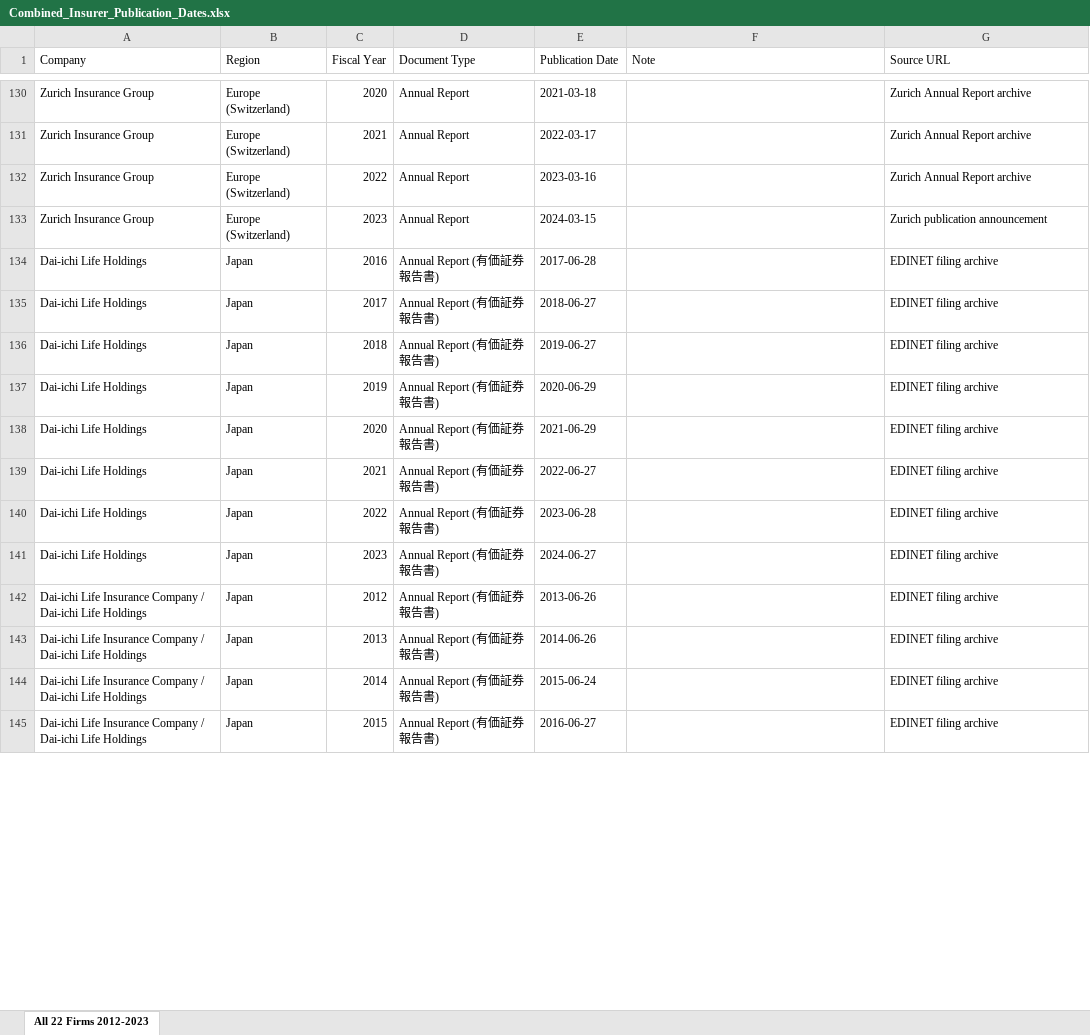
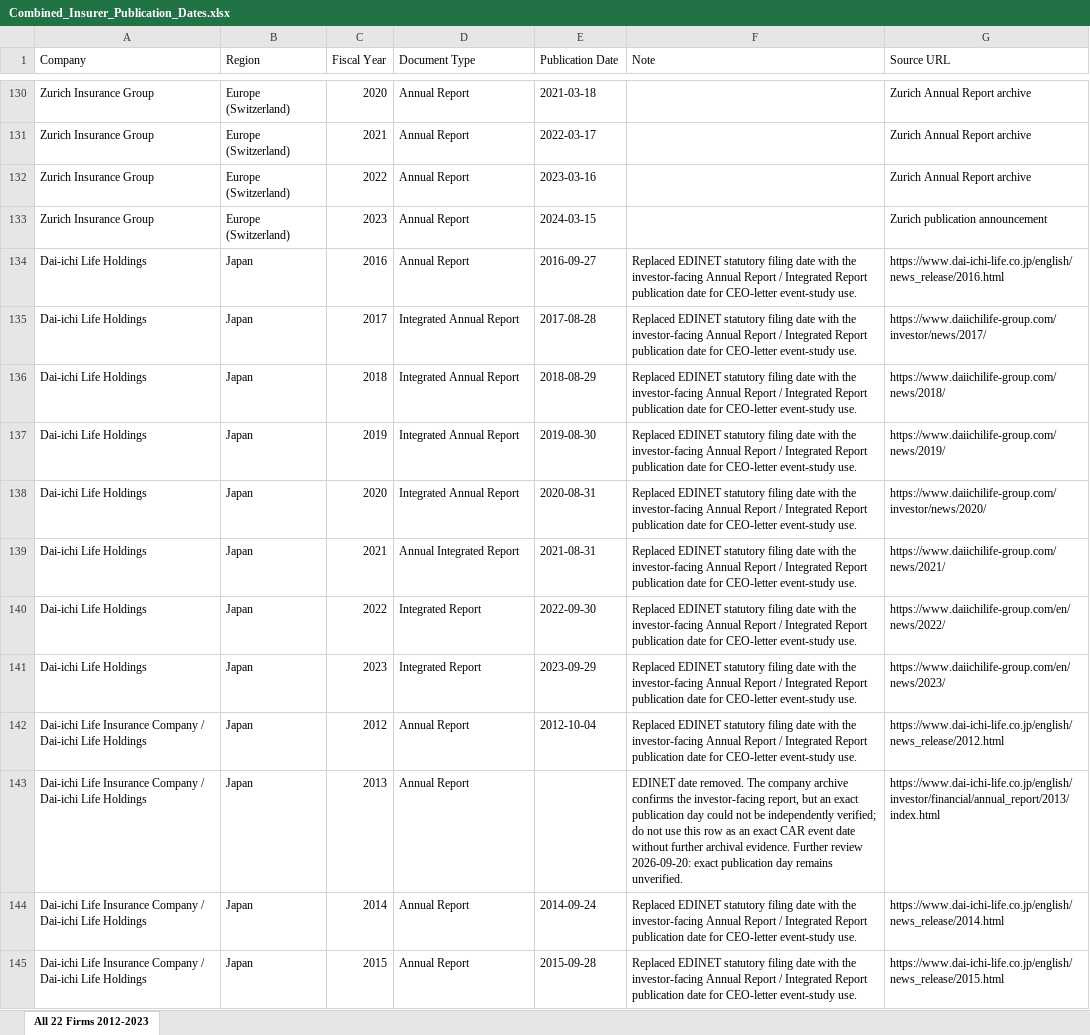
Before and after one commit to jackty9/PhD2_ESG_Value_Research, an Excel workbook: Combined_Insurer_Publication_Dates.xlsx, sheet All 22 Firms 2012-2023, drawn as a sheet; only a part is shown, gaps mark what is left out; values as stored, in another font and other column widths than the file's, no borders; the diff covers the shown part only; the diff names each change by its address in the sheet, - before the commit and + after, or states it on an @@ line.

```diff
--- a/Combined_Insurer_Publication_Dates.xlsx (sheet All 22 Firms 2012-2023)
+++ b/Combined_Insurer_Publication_Dates.xlsx (sheet All 22 Firms 2012-2023)
-D134 (Document Type): Annual Report (有価証券報告書)
+D134 (Document Type): Annual Report
-E134 (Publication Date): 2017-06-28
+E134 (Publication Date): 2016-09-27
-F134:F142 (Note): (empty)
+F134:F142 (Note): Replaced EDINET statutory filing date with the investor-facing Annual Report / Integrated Report publication date for CEO-letter event-study use.
-G134 (Source URL): EDINET filing archive
+G134 (Source URL): https://www.dai-ichi-life.co.jp/english/news_release/2016.html
-D135:D138 (Document Type): Annual Report (有価証券報告書)
+D135:D138 (Document Type): Integrated Annual Report
-E135 (Publication Date): 2018-06-27
+E135 (Publication Date): 2017-08-28
-G135 (Source URL): EDINET filing archive
+G135 (Source URL): https://www.daiichilife-group.com/investor/news/2017/
-E136 (Publication Date): 2019-06-27
+E136 (Publication Date): 2018-08-29
-G136 (Source URL): EDINET filing archive
+G136 (Source URL): https://www.daiichilife-group.com/news/2018/
-E137 (Publication Date): 2020-06-29
+E137 (Publication Date): 2019-08-30
-G137 (Source URL): EDINET filing archive
+G137 (Source URL): https://www.daiichilife-group.com/news/2019/
-E138 (Publication Date): 2021-06-29
+E138 (Publication Date): 2020-08-31
-G138 (Source URL): EDINET filing archive
+G138 (Source URL): https://www.daiichilife-group.com/investor/news/2020/
-D139 (Document Type): Annual Report (有価証券報告書)
+D139 (Document Type): Annual Integrated Report
-E139 (Publication Date): 2022-06-27
+E139 (Publication Date): 2021-08-31
-G139 (Source URL): EDINET filing archive
+G139 (Source URL): https://www.daiichilife-group.com/news/2021/
-D140:D141 (Document Type): Annual Report (有価証券報告書)
+D140:D141 (Document Type): Integrated Report
-E140 (Publication Date): 2023-06-28
+E140 (Publication Date): 2022-09-30
-G140 (Source URL): EDINET filing archive
+G140 (Source URL): https://www.daiichilife-group.com/en/news/2022/
-E141 (Publication Date): 2024-06-27
+E141 (Publication Date): 2023-09-29
-G141 (Source URL): EDINET filing archive
+G141 (Source URL): https://www.daiichilife-group.com/en/news/2023/
-D142:D145 (Document Type): Annual Report (有価証券報告書)
+D142:D145 (Document Type): Annual Report
-E142 (Publication Date): 2013-06-26
+E142 (Publication Date): 2012-10-04
-G142 (Source URL): EDINET filing archive
+G142 (Source URL): https://www.dai-ichi-life.co.jp/english/news_release/2012.html
-E143 (Publication Date): 2014-06-26
+E143 (Publication Date): (empty)
-F143 (Note): (empty)
+F143 (Note): EDINET date removed. The company archive confirms the investor-facing report, but an exact publication day could not be independently verified; do not use this row as an exact CAR event date without further archival evidence. Further review 2026-09-20: exact publication day remains unverified.
-G143 (Source URL): EDINET filing archive
+G143 (Source URL): https://www.dai-ichi-life.co.jp/english/investor/financial/annual_report/2013/index.html
-E144 (Publication Date): 2015-06-24
+E144 (Publication Date): 2014-09-24
-F144:F145 (Note): (empty)
+F144:F145 (Note): Replaced EDINET statutory filing date with the investor-facing Annual Report / Integrated Report publication date for CEO-letter event-study use.
-G144 (Source URL): EDINET filing archive
+G144 (Source URL): https://www.dai-ichi-life.co.jp/english/news_release/2014.html
-E145 (Publication Date): 2016-06-27
+E145 (Publication Date): 2015-09-28
-G145 (Source URL): EDINET filing archive
+G145 (Source URL): https://www.dai-ichi-life.co.jp/english/news_release/2015.html
```
Also changed, not shown: 144 edited cells elsewhere in this sheet, 1 other file.
